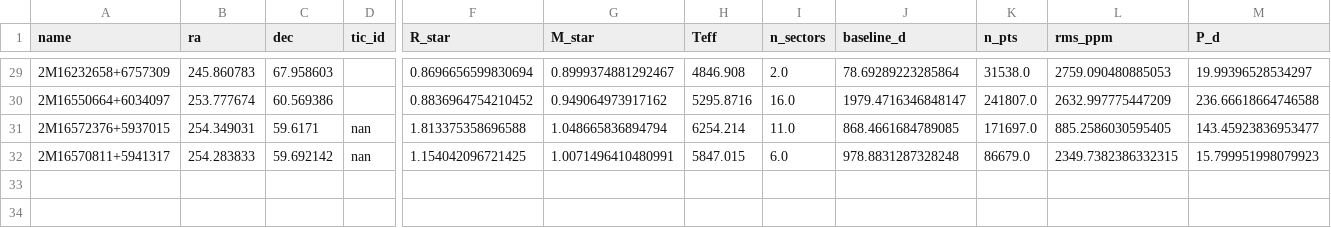
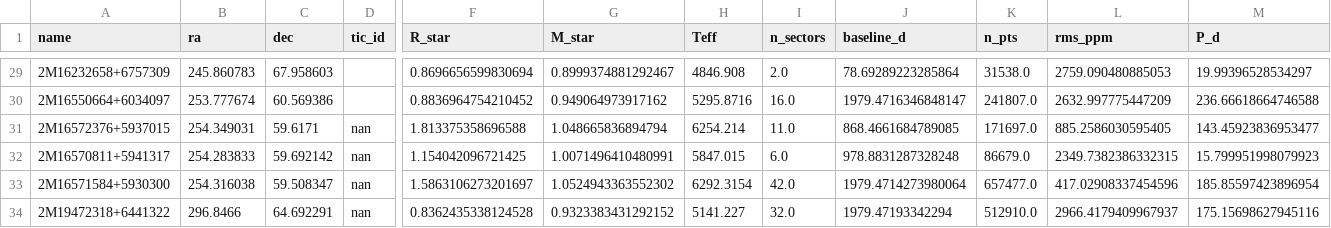
Before and after one commit to Raynergy-svg/ccr-coherent-capture-theory, a CSV file: widernet_bls_results.csv, drawn as a sheet; only a part is shown, gaps mark what is left out; rows hold the shown columns only; the diff names each change by its address in the sheet, - before the commit and + after, or states it on an @@ line.

```diff
--- a/widernet_bls_results.csv
+++ b/widernet_bls_results.csv
+row 33: 2M16571584+5930300 | 254.316038 | 59.508347 | nan | 1.5863106273201697 | 1.0524943363552302 | 6292.3154 | 42.0 | 1979.4714273980064 | 657477.0 | 417.02908337454596 | 185.85597423896954
+row 34: 2M19472318+6441322 | 296.8466 | 64.692291 | nan | 0.8362435338124528 | 0.9323383431292152 | 5141.227 | 32.0 | 1979.47193342294 | 512910.0 | 2966.4179409967937 | 175.15698627945116
```
Also changed, not shown: 1 other file.
